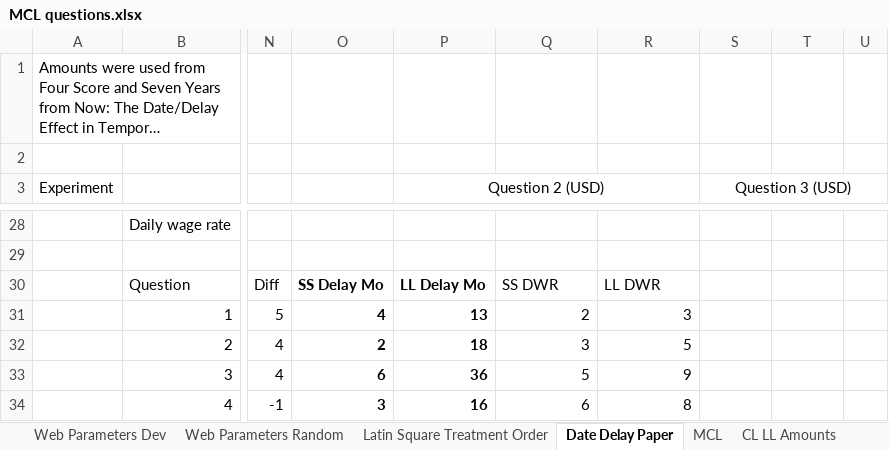
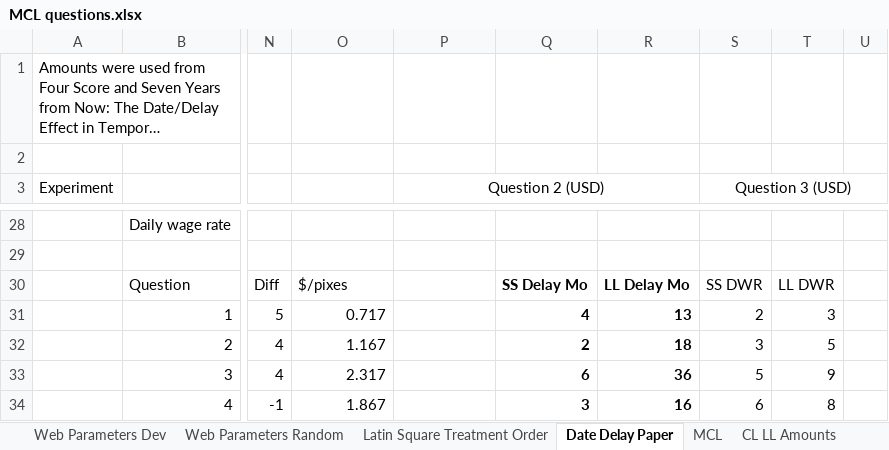
Before and after one commit to The-Discounters/vizsurvey, an Excel workbook: doc/MCL questions.xlsx, sheet Date Delay Paper, drawn as a sheet; only a part is shown, gaps mark what is left out; long unchanged cells end in …; values as stored, in another font and other column widths than the file's, no borders; the diff covers the shown part only; the diff names each change by its address in the sheet, - before the commit and + after, or states it on an @@ line.

```diff
--- a/doc/MCL questions.xlsx (sheet Date Delay Paper)
+++ b/doc/MCL questions.xlsx (sheet Date Delay Paper)
-O30: SS Delay Mo
+O30: $/pixes
-O30:O34 bold: on
+O30:O34 bold: off
-P30 (Question 2 (USD)): LL Delay Mo
+P30 (Question 2 (USD)): (empty)
-Q30: SS DWR
+Q30: SS Delay Mo
-Q30:R34 bold: off
+Q30:R34 bold: on
-R30: LL DWR
+R30: LL Delay Mo
-S30 (Question 3 (USD)): (empty)
+S30 (Question 3 (USD)): SS DWR
-T30: (empty)
+T30: LL DWR
-O31: 4
+O31: 0.717
-P31 (Question 2 (USD)): 13
+P31 (Question 2 (USD)): (empty)
-Q31: 2
+Q31: 4
-R31: 3
+R31: 13
-S31 (Question 3 (USD)): (empty)
+S31 (Question 3 (USD)): 2
-T31: (empty)
+T31: 3
-O32: 2
+O32: 1.167
-P32 (Question 2 (USD)): 18
+P32 (Question 2 (USD)): (empty)
-Q32: 3
+Q32: 2
-R32: 5
+R32: 18
-S32 (Question 3 (USD)): (empty)
+S32 (Question 3 (USD)): 3
-T32: (empty)
+T32: 5
-O33: 6
+O33: 2.317
-P33 (Question 2 (USD)): 36
+P33 (Question 2 (USD)): (empty)
-Q33: 5
+Q33: 6
-R33: 9
+R33: 36
-S33 (Question 3 (USD)): (empty)
+S33 (Question 3 (USD)): 5
-T33: (empty)
+T33: 9
-O34: 3
+O34: 1.867
-P34 (Question 2 (USD)): 16
+P34 (Question 2 (USD)): (empty)
-Q34: 6
+Q34: 3
-R34: 8
+R34: 16
-S34 (Question 3 (USD)): (empty)
+S34 (Question 3 (USD)): 6
-T34: (empty)
+T34: 8
```
Also changed, not shown: 4 added rows, 4 removed rows, 24 edited cells and cell formats elsewhere in this sheet, sheet fire_treat_ques_prod, sheet Web Parameters Random, sheet fire_exp_prod, 12 other files.
